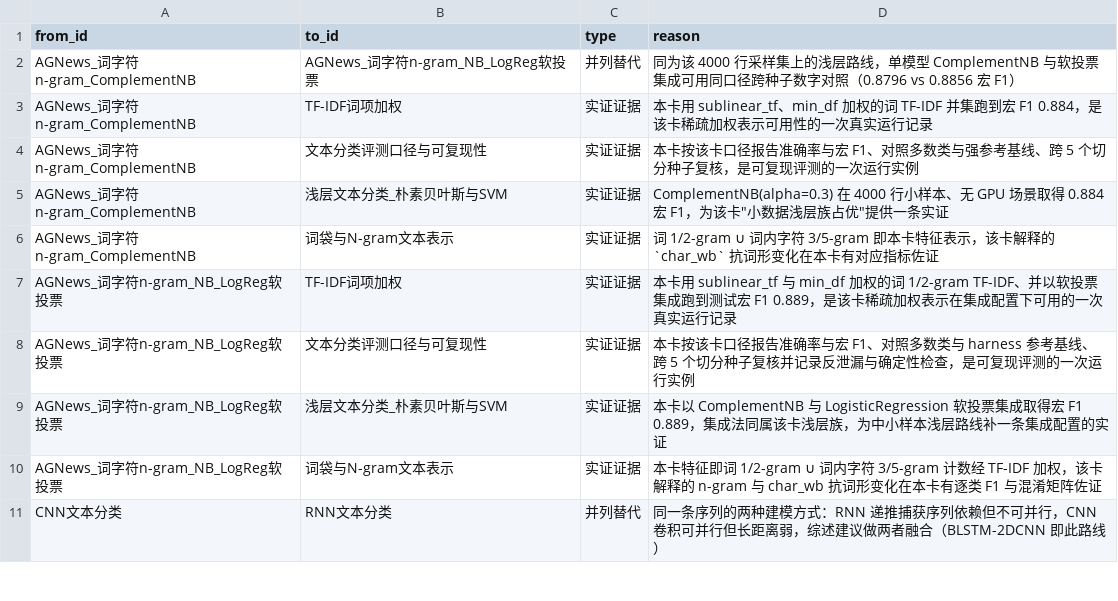
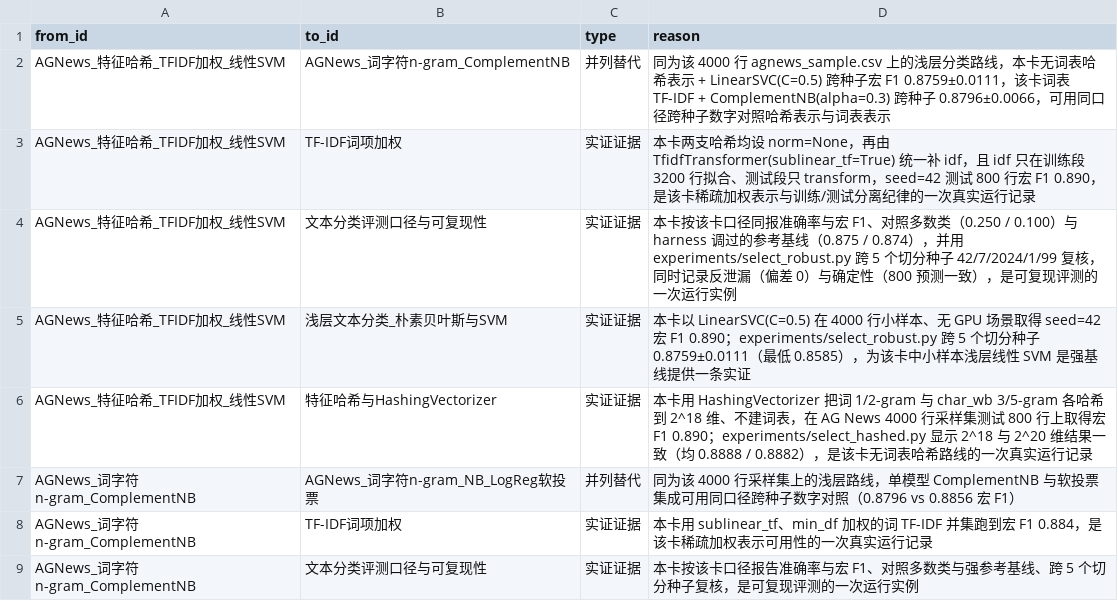
Before and after one commit to 1bai1/ai-algorithm-capability-factory, a CSV file: algorithm-coach/knowledge/复用池/edges.csv, drawn as a sheet; only a part is shown; the shorter side is filled out with more unchanged rows; the diff names each change by its address in the sheet, - before the commit and + after, or states it on an @@ line.

Commit message:
新任务归档：哈希线性 SVM 四分类 + 证据卡回写，图谱 26 卡 / 88 边
任务池/2026-10-03_agnews_四分类_哈希线性SVM：generated 四件 + 两个选型脚本
（select_hashed / select_robust）+ 预测与验证报告。路线为无词表哈希表示
（HashingVectorizer 2^18）+ LinearSVC(C=0.5)，seed=42 测试宏 F1 0.890，
跨 5 个切分种子 0.8759±0.0111，与 ComplementNB 路线（0.8796）同口径可对照，
是候选方案比较的第二条实证。

回写：新增 07_验证证据 卡 1 张；图谱 +1 节点 / +5 边（并列替代 1、实证证据 4）；
索引重生成（25 卡 / 83 边 → 26 卡 / 88 边）。校验器内容层/结构层/对齐层全过。

```diff
--- a/algorithm-coach/knowledge/复用池/edges.csv
+++ b/algorithm-coach/knowledge/复用池/edges.csv
+row 2: AGNews_特征哈希_TFIDF加权_线性SVM | AGNews_词字符n-gram_ComplementNB | 并列替代 | 同为该 4000 行 agnews_sample.csv 上的浅层分类路线，本卡无词表哈希表示 + LinearSVC(C=0.5) 跨种子宏 F1 0.8759±0.0111，该卡词表 TF-IDF + ComplementNB(alpha=0.3) 跨种子 0.8796±0.0066，可用同口径跨种子数字对照哈希表示与词表表示
+row 3: AGNews_特征哈希_TFIDF加权_线性SVM | TF-IDF词项加权 | 实证证据 | 本卡两支哈希均设 norm=None，再由 TfidfTransformer(sublinear_tf=True) 统一补 idf，且 idf 只在训练段 3200 行拟合、测试段只 transform，seed=42 测试 800 行宏 F1 0.890，是该卡稀疏加权表示与训练/测试分离纪律的一次真实运行记录
+row 4: AGNews_特征哈希_TFIDF加权_线性SVM | 文本分类评测口径与可复现性 | 实证证据 | 本卡按该卡口径同报准确率与宏 F1、对照多数类（0.250 / 0.100）与 harness 调过的参考基线（0.875 / 0.874），并用 experiments/select_robust.py 跨 5 个切分种子 42/7/2024/1/99 复核，同时记录反泄漏（偏差 0）与确定性（800 预测一致），是可复现评测的一次运行实例
+row 5: AGNews_特征哈希_TFIDF加权_线性SVM | 浅层文本分类_朴素贝叶斯与SVM | 实证证据 | 本卡以 LinearSVC(C=0.5) 在 4000 行小样本、无 GPU 场景取得 seed=42 宏 F1 0.890；experiments/select_robust.py 跨 5 个切分种子 0.8759±0.0111（最低 0.8585），为该卡中小样本浅层线性 SVM 是强基线提供一条实证
+row 6: AGNews_特征哈希_TFIDF加权_线性SVM | 特征哈希与HashingVectorizer | 实证证据 | 本卡用 HashingVectorizer 把词 1/2-gram 与 char_wb 3/5-gram 各哈希到 2^18 维、不建词表，在 AG News 4000 行采样集测试 800 行上取得宏 F1 0.890；experiments/select_hashed.py 显示 2^18 与 2^20 维结果一致（均 0.8888 / 0.8882），是该卡无词表哈希路线的一次真实运行记录
```
Also changed, not shown: algorithm-coach/knowledge/复用池/nodes.csv, 12 other files.
